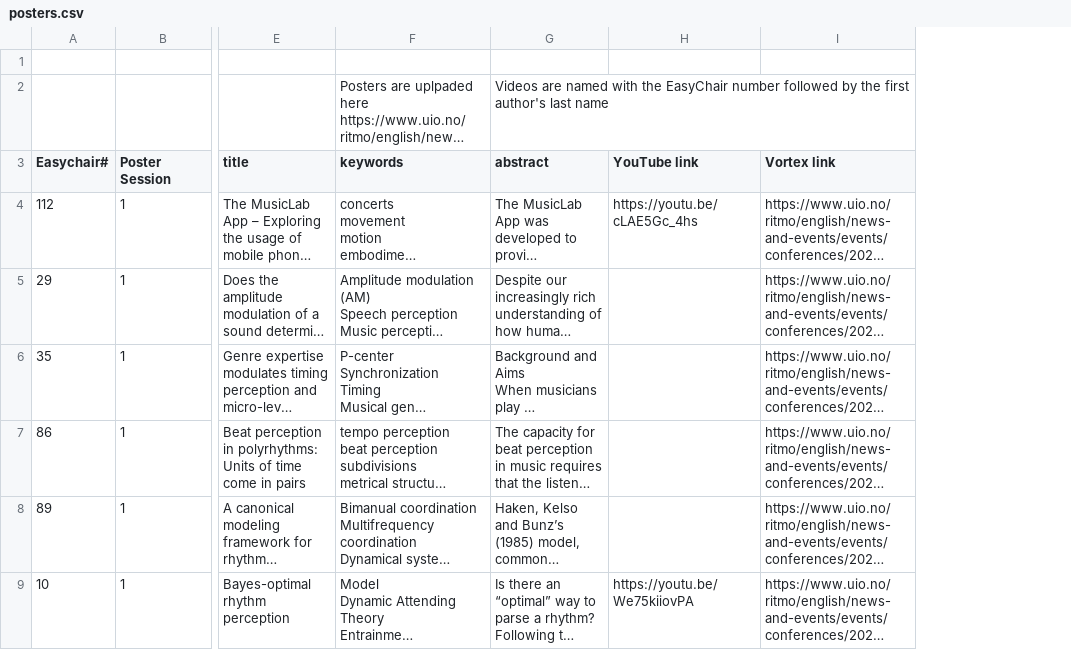
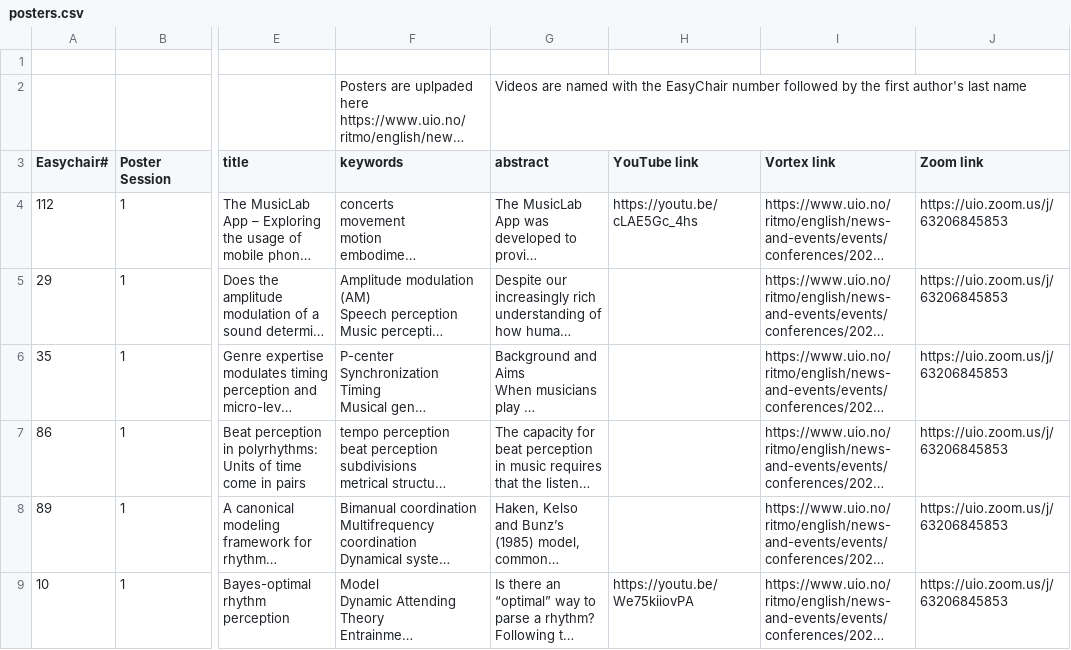
Before and after one commit to stega/ritmo, a CSV file: ritmo_data/posters.csv, drawn as a sheet; only a part is shown, gaps mark what is left out; long unchanged cells end in …; the diff covers the shown part only; the diff names each change by its address in the sheet, - before the commit and + after, or states it on an @@ line.

Commit message:
updated import data

```diff
--- a/ritmo_data/posters.csv
+++ b/ritmo_data/posters.csv
+column J (Zoom link), rows 4-9: all https://uio.zoom.us/j/63206845853
```
Also changed, not shown: 1 edited cell elsewhere in this file, ritmo_data/talks.csv, 1 other file.
